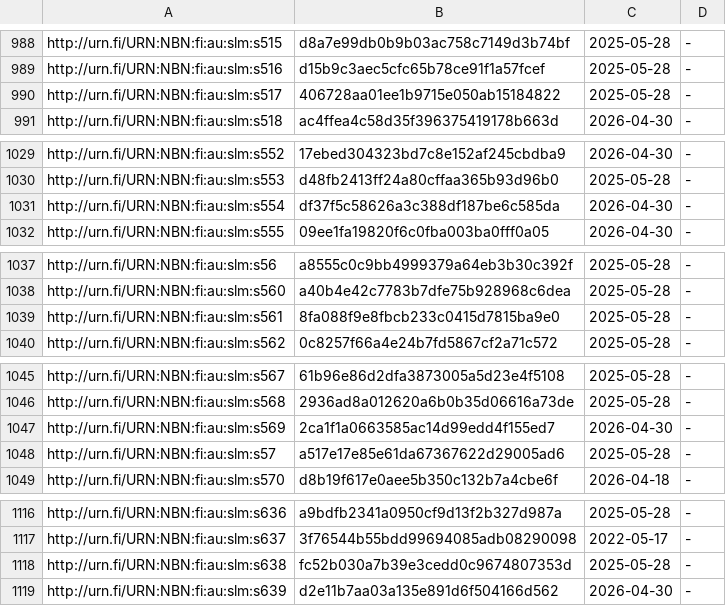
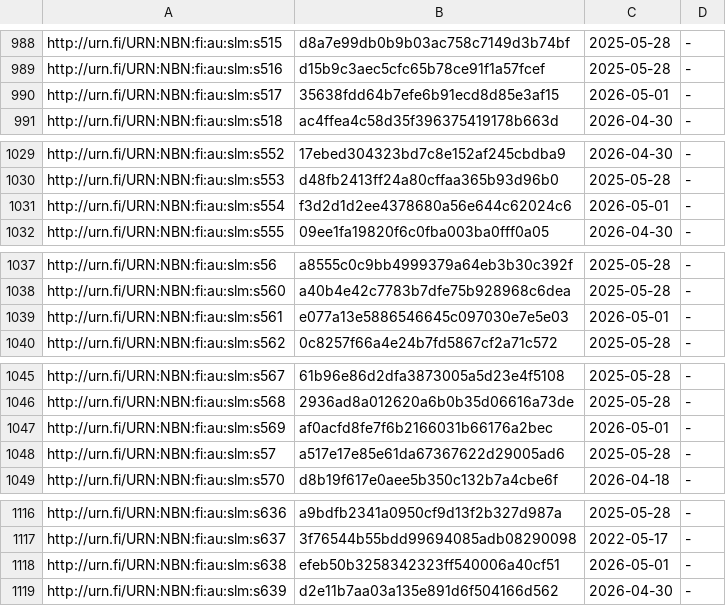
Before and after one commit to NatLibFi/Finto-data, a TSV file: vocabularies/slm/timestamps.tsv, drawn as a sheet; only a part is shown, gaps mark what is left out; the diff covers the shown part only.

```diff
--- a/vocabularies/slm/timestamps.tsv
+++ b/vocabularies/slm/timestamps.tsv
@@ -989,3 +989,3 @@ http://urn.fi/URN:NBN:fi:au:slm:s515	d8a7e99db0b9b03ac758c7149d3b74bf	2025-05-28
 http://urn.fi/URN:NBN:fi:au:slm:s516	d15b9c3aec5cfc65b78ce91f1a57fcef	2025-05-28	-
-http://urn.fi/URN:NBN:fi:au:slm:s517	406728aa01ee1b9715e050ab15184822	2025-05-28	-
+http://urn.fi/URN:NBN:fi:au:slm:s517	35638fdd64b7efe6b91ecd8d85e3af15	2026-05-01	-
 http://urn.fi/URN:NBN:fi:au:slm:s518	ac4ffea4c58d35f396375419178b663d	2026-04-30	-
@@ -1030,3 +1030,3 @@ http://urn.fi/URN:NBN:fi:au:slm:s552	17ebed304323bd7c8e152af245cbdba9	2026-04-30
 http://urn.fi/URN:NBN:fi:au:slm:s553	d48fb2413ff24a80cffaa365b93d96b0	2025-05-28	-
-http://urn.fi/URN:NBN:fi:au:slm:s554	df37f5c58626a3c388df187be6c585da	2026-04-30	-
+http://urn.fi/URN:NBN:fi:au:slm:s554	f3d2d1d2ee4378680a56e644c62024c6	2026-05-01	-
 http://urn.fi/URN:NBN:fi:au:slm:s555	09ee1fa19820f6c0fba003ba0fff0a05	2026-04-30	-
@@ -1038,3 +1038,3 @@ http://urn.fi/URN:NBN:fi:au:slm:s56	a8555c0c9bb4999379a64eb3b30c392f	2025-05-28
 http://urn.fi/URN:NBN:fi:au:slm:s560	a40b4e42c7783b7dfe75b928968c6dea	2025-05-28	-
-http://urn.fi/URN:NBN:fi:au:slm:s561	8fa088f9e8fbcb233c0415d7815ba9e0	2025-05-28	-
+http://urn.fi/URN:NBN:fi:au:slm:s561	e077a13e5886546645c097030e7e5e03	2026-05-01	-
 http://urn.fi/URN:NBN:fi:au:slm:s562	0c8257f66a4e24b7fd5867cf2a71c572	2025-05-28	-
@@ -1046,3 +1046,3 @@ http://urn.fi/URN:NBN:fi:au:slm:s567	61b96e86d2dfa3873005a5d23e4f5108	2025-05-28
 http://urn.fi/URN:NBN:fi:au:slm:s568	2936ad8a012620a6b0b35d06616a73de	2025-05-28	-
-http://urn.fi/URN:NBN:fi:au:slm:s569	2ca1f1a0663585ac14d99edd4f155ed7	2026-04-30	-
+http://urn.fi/URN:NBN:fi:au:slm:s569	af0acfd8fe7f6b2166031b66176a2bec	2026-05-01	-
 http://urn.fi/URN:NBN:fi:au:slm:s57	a517e17e85e61da67367622d29005ad6	2025-05-28	-
@@ -1117,3 +1117,3 @@ http://urn.fi/URN:NBN:fi:au:slm:s636	a9bdfb2341a0950cf9d13f2b327d987a	2025-05-28
 http://urn.fi/URN:NBN:fi:au:slm:s637	3f76544b55bdd99694085adb08290098	2022-05-17	-
-http://urn.fi/URN:NBN:fi:au:slm:s638	fc52b030a7b39e3cedd0c9674807353d	2025-05-28	-
+http://urn.fi/URN:NBN:fi:au:slm:s638	efeb50b3258342323ff540006a40cf51	2026-05-01	-
 http://urn.fi/URN:NBN:fi:au:slm:s639	d2e11b7aa03a135e891d6f504166d562	2026-04-30	-
```
Also changed, not shown: 32 edited cells elsewhere in this file, 1 other file.
